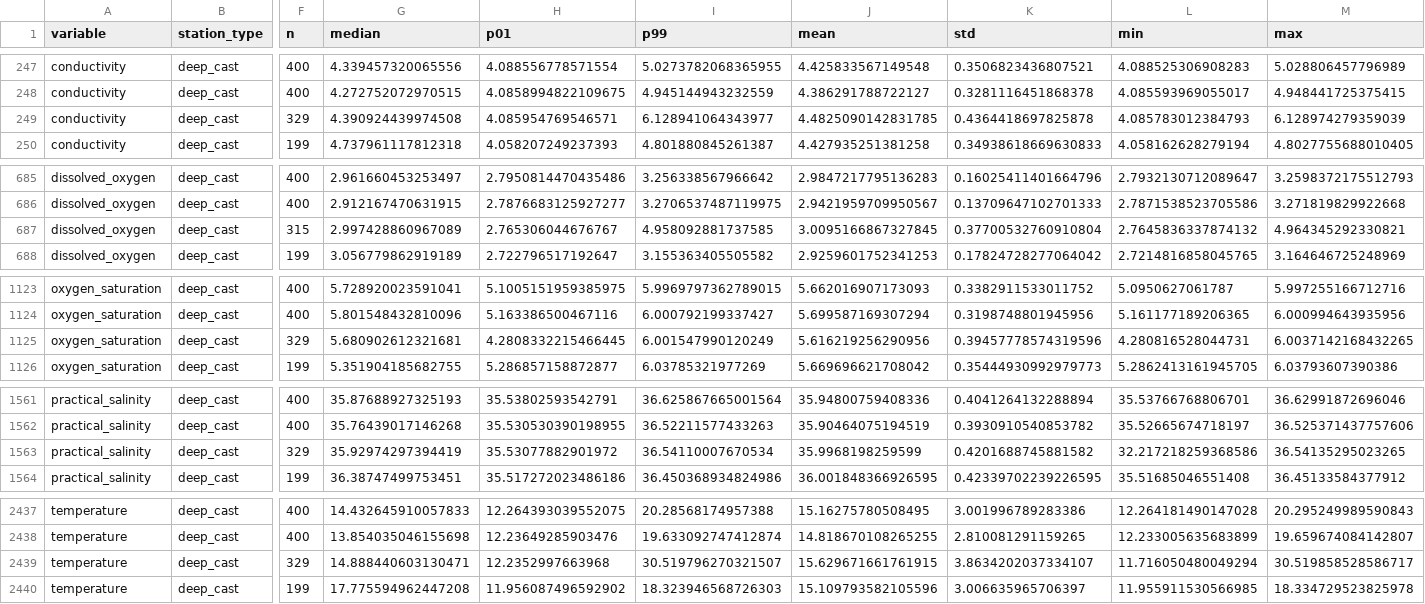
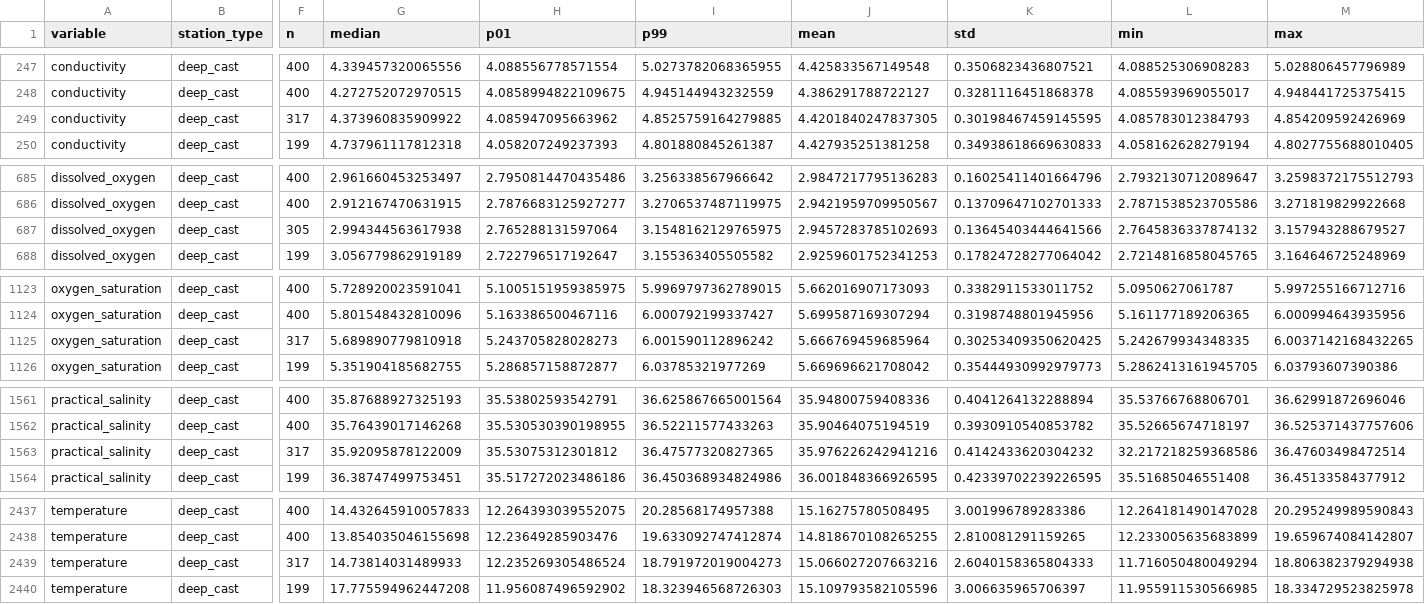
Before and after one commit to aalloilla/dash_for_CTD_stats, a CSV file: stats_by_depth_all.csv, drawn as a sheet; only a part is shown, gaps mark what is left out; the diff covers the shown part only; the diff names each change by its address in the sheet, - before the commit and + after, or states it on an @@ line.

Commit message:
Cleaned data further

```diff
--- a/stats_by_depth_all.csv
+++ b/stats_by_depth_all.csv
-F249 (n): 329
+F249 (n): 317
-G249 (median): 4.390924439974508
+G249 (median): 4.373960835909922
-H249 (p01): 4.085954769546571
+H249 (p01): 4.085947095663962
-I249 (p99): 6.128941064343977
+I249 (p99): 4.8525759164279885
-J249 (mean): 4.4825090142831785
+J249 (mean): 4.4201840247837305
-K249 (std): 0.4364418697825878
+K249 (std): 0.30198467459145595
-M249 (max): 6.128974279359039
+M249 (max): 4.854209592426969
-F687 (n): 315
+F687 (n): 305
-G687 (median): 2.997428860967089
+G687 (median): 2.994344563617938
-H687 (p01): 2.765306044676767
+H687 (p01): 2.765288131597064
-I687 (p99): 4.958092881737585
+I687 (p99): 3.1548162129765975
-J687 (mean): 3.0095166867327845
+J687 (mean): 2.9457283785102693
-K687 (std): 0.37700532760910804
+K687 (std): 0.13645403444641566
-M687 (max): 4.964345292330821
+M687 (max): 3.157943288679527
-F1125 (n): 329
+F1125 (n): 317
-G1125 (median): 5.680902612321681
+G1125 (median): 5.689890779810918
-H1125 (p01): 4.2808332215466445
+H1125 (p01): 5.243705828028273
-I1125 (p99): 6.001547990120249
+I1125 (p99): 6.001590112896242
-J1125 (mean): 5.616219256290956
+J1125 (mean): 5.666769459685964
-K1125 (std): 0.39457778574319596
+K1125 (std): 0.30253409350620425
-L1125 (min): 4.280816528044731
+L1125 (min): 5.242679934348335
-F1563 (n): 329
+F1563 (n): 317
-G1563 (median): 35.92974297394419
+G1563 (median): 35.92095878122009
-H1563 (p01): 35.53077882901972
+H1563 (p01): 35.53075312301812
-I1563 (p99): 36.54110007670534
+I1563 (p99): 36.47577320827365
-J1563 (mean): 35.9968198259599
+J1563 (mean): 35.976226242941216
-K1563 (std): 0.4201688745881582
+K1563 (std): 0.4142433620304232
-M1563 (max): 36.54135295023265
+M1563 (max): 36.47603498472514
-F2439 (n): 329
+F2439 (n): 317
-G2439 (median): 14.888440603130471
+G2439 (median): 14.73814031489933
-H2439 (p01): 12.2352997663968
+H2439 (p01): 12.235269305486524
-I2439 (p99): 30.519796270321507
+I2439 (p99): 18.791972019004273
-J2439 (mean): 15.629671661761915
+J2439 (mean): 15.066027207663216
-K2439 (std): 3.8634202037334107
+K2439 (std): 2.6040158365804333
-M2439 (max): 30.519858528586717
+M2439 (max): 18.806382379294938
```
Also changed, not shown: 6 edited cells elsewhere in this file.
